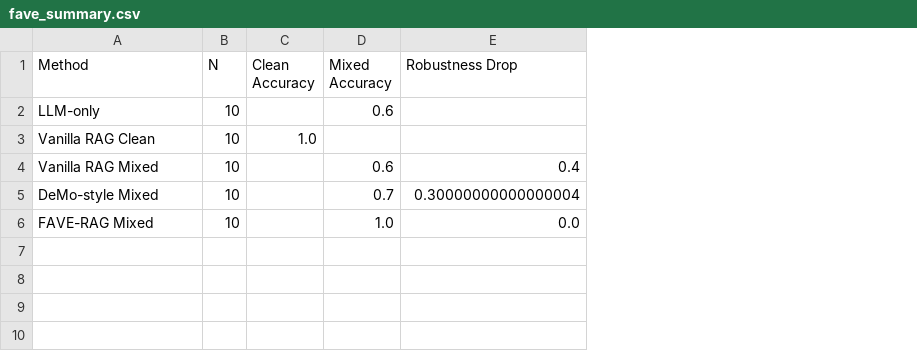
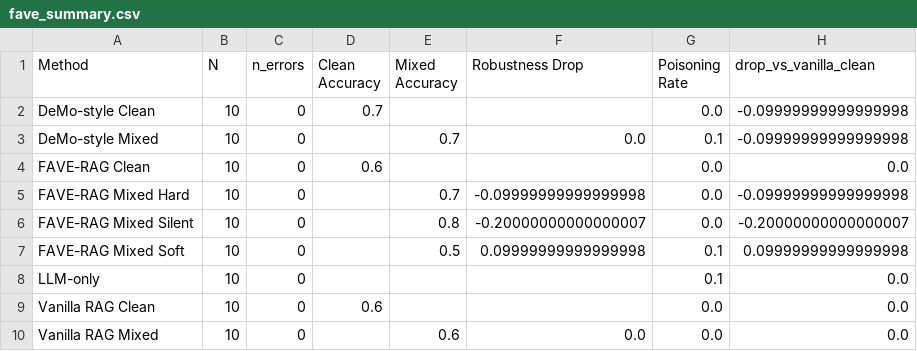
Before and after one commit to Seongmiin2/FAVE-RAG, a CSV file: results/fave_summary.csv, drawn as a sheet; removed rows and columns are numbered as before the commit, all else as after; the diff names each change by its address in the sheet, - before the commit and + after, or states it on an @@ line.

Commit message:
Implement FAVE-RAG v0.2 trap evaluation

```diff
--- a/results/fave_summary.csv
+++ b/results/fave_summary.csv
+column C (n_errors), rows 8-10: all 0
+column G (Poisoning Rate), rows 8-10: 0.1 | 0.0 | 0.0
+column H (drop_vs_vanilla_clean), rows 8-10: all 0.0
+row 2: DeMo-style Clean | 10 | 0 | 0.7 |  |  | 0.0 | -0.09999999999999998
+row 3: DeMo-style Mixed | 10 | 0 |  | 0.7 | 0.0 | 0.1 | -0.09999999999999998
+row 4: FAVE-RAG Clean | 10 | 0 | 0.6 |  |  | 0.0 | 0.0
+row 5: FAVE-RAG Mixed Hard | 10 | 0 |  | 0.7 | -0.09999999999999998 | 0.0 | -0.09999999999999998
+row 6: FAVE-RAG Mixed Silent | 10 | 0 |  | 0.8 | -0.20000000000000007 | 0.0 | -0.20000000000000007
+row 7: FAVE-RAG Mixed Soft | 10 | 0 |  | 0.5 | 0.09999999999999998 | 0.1 | 0.09999999999999998
-E8 (Mixed Accuracy): 0.6
+E8 (Mixed Accuracy): (empty)
-D9 (Clean Accuracy): 1.0
+D9 (Clean Accuracy): 0.6
-F10 (Robustness Drop): 0.4
+F10 (Robustness Drop): 0.0
-row 5: DeMo-style Mixed | 10 |  | 0.7 | 0.30000000000000004
-row 6: FAVE-RAG Mixed | 10 |  | 1.0 | 0.0
```
Also changed, not shown: 28 other files.
